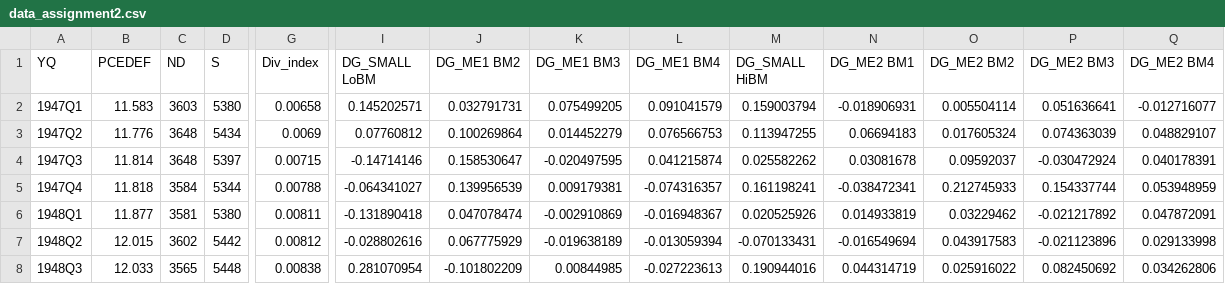
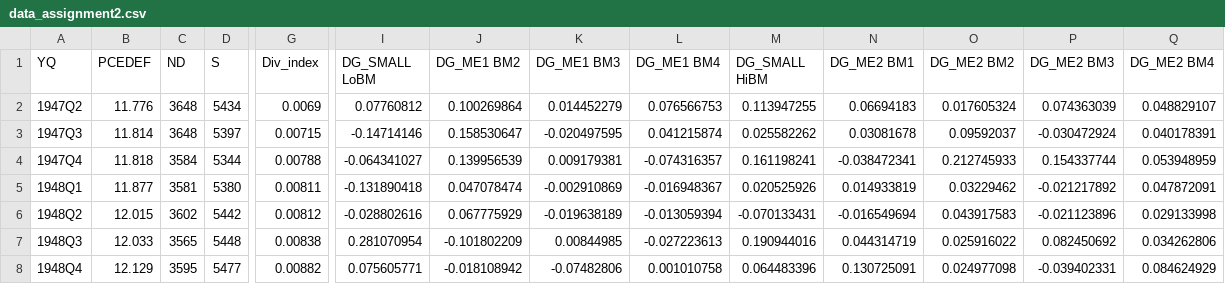
Before and after one commit to Syhaa/Data, a CSV file: data_assignment2.csv, drawn as a sheet; only a part is shown, gaps mark what is left out; the shorter side is filled out with more unchanged rows; rows hold the shown columns only; the diff names each change by its address in the sheet, - before the commit and + after, or states it on an @@ line.

Commit message:
Update data_assignment2.csv

```diff
--- a/data_assignment2.csv
+++ b/data_assignment2.csv
-row 2: 1947Q1 | 11.583 | 3603 | 5380 | 0.00658 | 0.145202571 | 0.032791731 | 0.075499205 | 0.091041579 | 0.159003794 | -0.018906931 | 0.005504114 | 0.051636641 | -0.012716077
```
